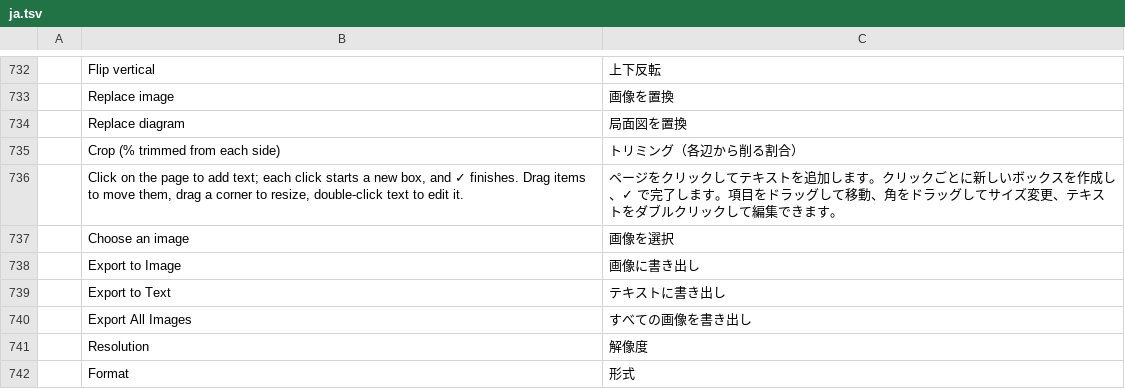
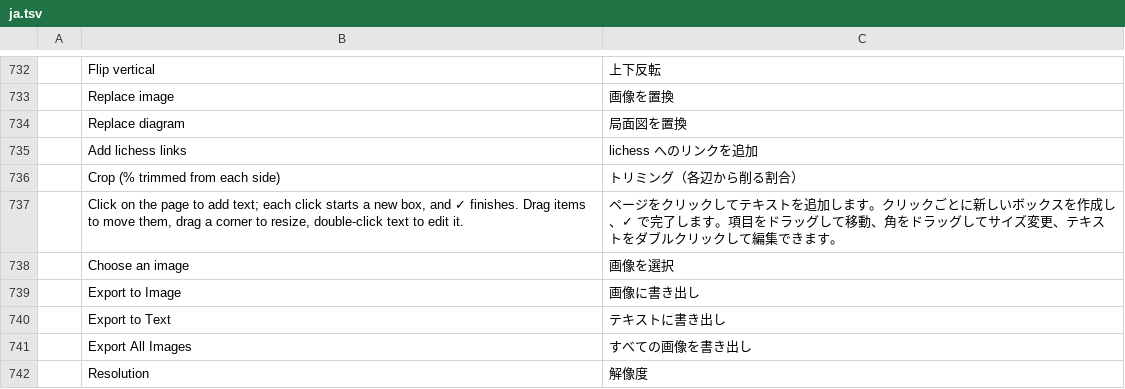
Before and after one commit to DarcioAlberico/pdfcraft-xadrez, a TSV file: crates/ui-egui/src/i18n/ja.tsv, drawn as a sheet; only a part is shown, gaps mark what is left out; the shorter side is filled out with more unchanged rows; the diff names each change by its address in the sheet, - before the commit and + after, or states it on an @@ line.

```diff
--- a/crates/ui-egui/src/i18n/ja.tsv
+++ b/crates/ui-egui/src/i18n/ja.tsv
+row 735:  | Add lichess links | lichess へのリンクを追加
```
Also changed, not shown: crates/ui-egui/src/i18n/es.tsv, crates/ui-egui/src/i18n/pt-br.tsv, 11 other files.
